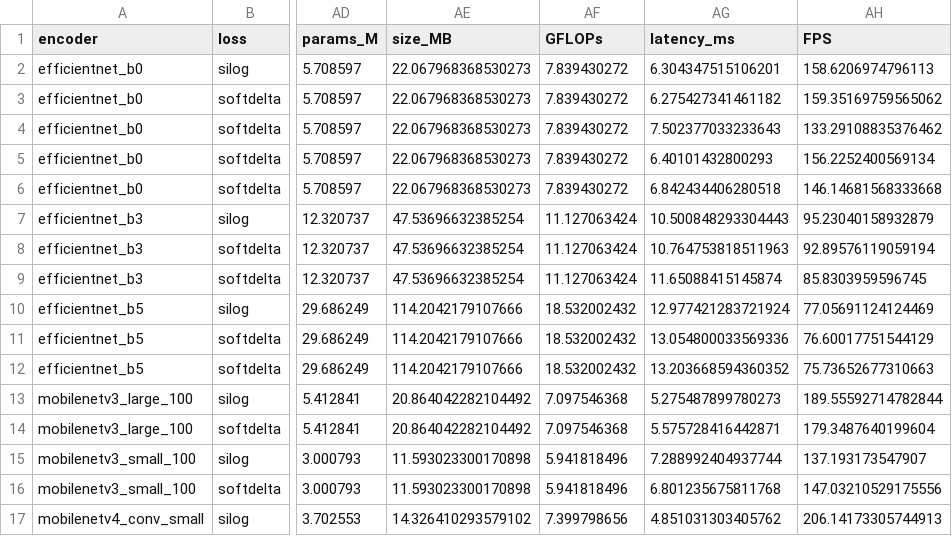
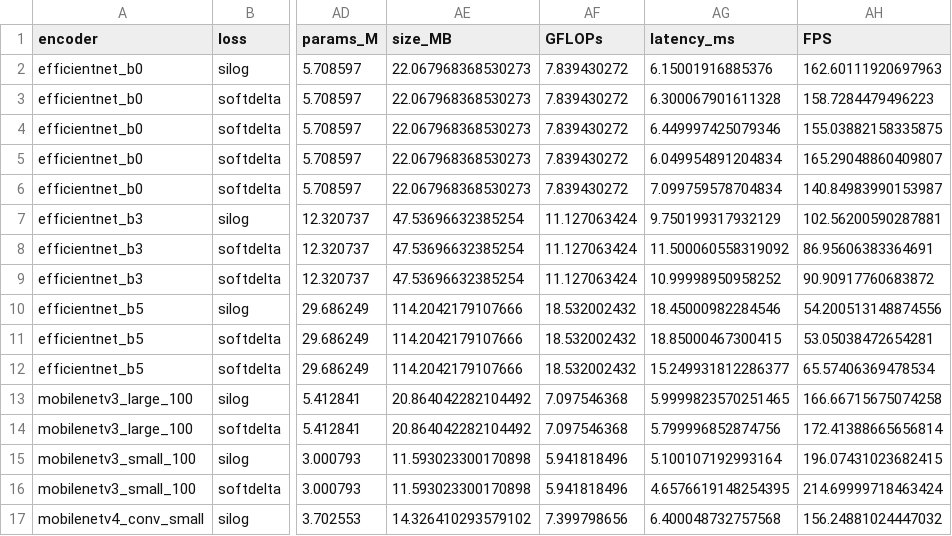
Before and after one commit to godofinvoker44/SparseCompletion, a CSV file: eval_results.csv, drawn as a sheet; only a part is shown, gaps mark what is left out; the diff covers the shown part only; the diff names each change by its address in the sheet, - before the commit and + after, or states it on an @@ line.

```diff
--- a/eval_results.csv
+++ b/eval_results.csv
-AG2 (latency_ms): 6.304347515106201
+AG2 (latency_ms): 6.15001916885376
-AH2 (FPS): 158.6206974796113
+AH2 (FPS): 162.60111920697963
-AG3 (latency_ms): 6.275427341461182
+AG3 (latency_ms): 6.300067901611328
-AH3 (FPS): 159.35169759565062
+AH3 (FPS): 158.7284479496223
-AG4 (latency_ms): 7.502377033233643
+AG4 (latency_ms): 6.449997425079346
-AH4 (FPS): 133.29108835376462
+AH4 (FPS): 155.03882158335875
-AG5 (latency_ms): 6.40101432800293
+AG5 (latency_ms): 6.049954891204834
-AH5 (FPS): 156.2252400569134
+AH5 (FPS): 165.29048860409807
-AG6 (latency_ms): 6.842434406280518
+AG6 (latency_ms): 7.099759578704834
-AH6 (FPS): 146.14681568333668
+AH6 (FPS): 140.84983990153987
-AG7 (latency_ms): 10.500848293304443
+AG7 (latency_ms): 9.750199317932129
-AH7 (FPS): 95.23040158932879
+AH7 (FPS): 102.56200590287881
-AG8 (latency_ms): 10.764753818511963
+AG8 (latency_ms): 11.500060558319092
-AH8 (FPS): 92.89576119059194
+AH8 (FPS): 86.95606383364691
-AG9 (latency_ms): 11.65088415145874
+AG9 (latency_ms): 10.99998950958252
-AH9 (FPS): 85.8303959596745
+AH9 (FPS): 90.90917760683872
-AG10 (latency_ms): 12.977421283721924
+AG10 (latency_ms): 18.45000982284546
-AH10 (FPS): 77.05691124124469
+AH10 (FPS): 54.200513148874556
-AG11 (latency_ms): 13.054800033569336
+AG11 (latency_ms): 18.85000467300415
-AH11 (FPS): 76.60017751544129
+AH11 (FPS): 53.05038472654281
-AG12 (latency_ms): 13.203668594360352
+AG12 (latency_ms): 15.249931812286377
-AH12 (FPS): 75.73652677310663
+AH12 (FPS): 65.57406369478534
-AG13 (latency_ms): 5.275487899780273
+AG13 (latency_ms): 5.9999823570251465
-AH13 (FPS): 189.55592714782844
+AH13 (FPS): 166.66715675074258
-AG14 (latency_ms): 5.575728416442871
+AG14 (latency_ms): 5.799996852874756
-AH14 (FPS): 179.3487640199604
+AH14 (FPS): 172.41388665656814
-AG15 (latency_ms): 7.288992404937744
+AG15 (latency_ms): 5.100107192993164
-AH15 (FPS): 137.193173547907
+AH15 (FPS): 196.07431023682415
-AG16 (latency_ms): 6.801235675811768
+AG16 (latency_ms): 4.6576619148254395
-AH16 (FPS): 147.03210529175556
+AH16 (FPS): 214.69999718463424
-AG17 (latency_ms): 4.851031303405762
+AG17 (latency_ms): 6.400048732757568
-AH17 (FPS): 206.14173305744913
+AH17 (FPS): 156.24881024447032
```
Also changed, not shown: 1 added row and 18 edited cells elsewhere in this file, 2 other files.
